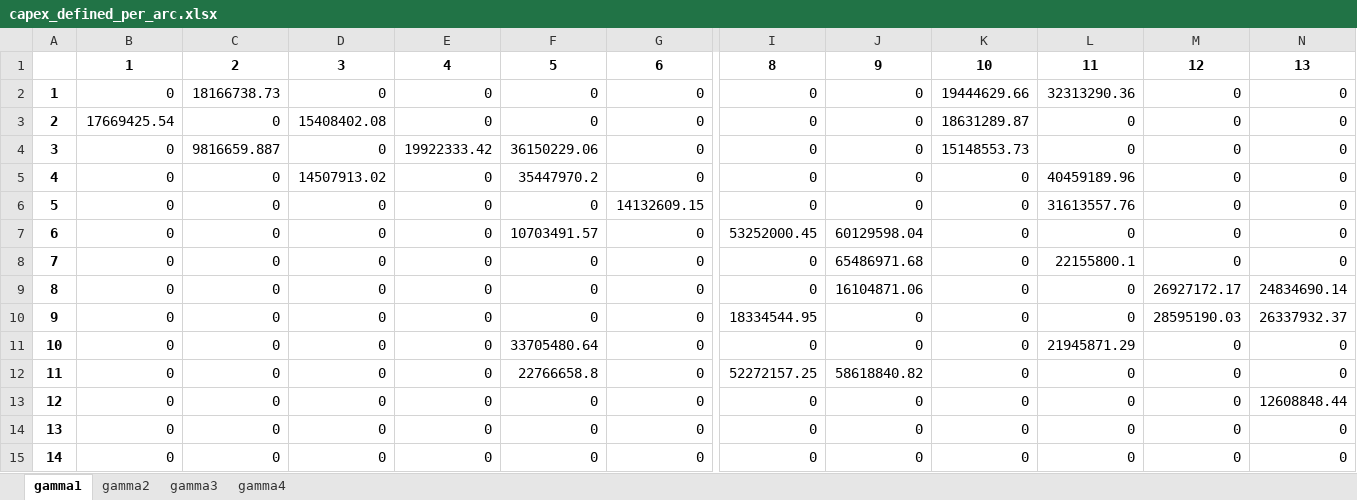
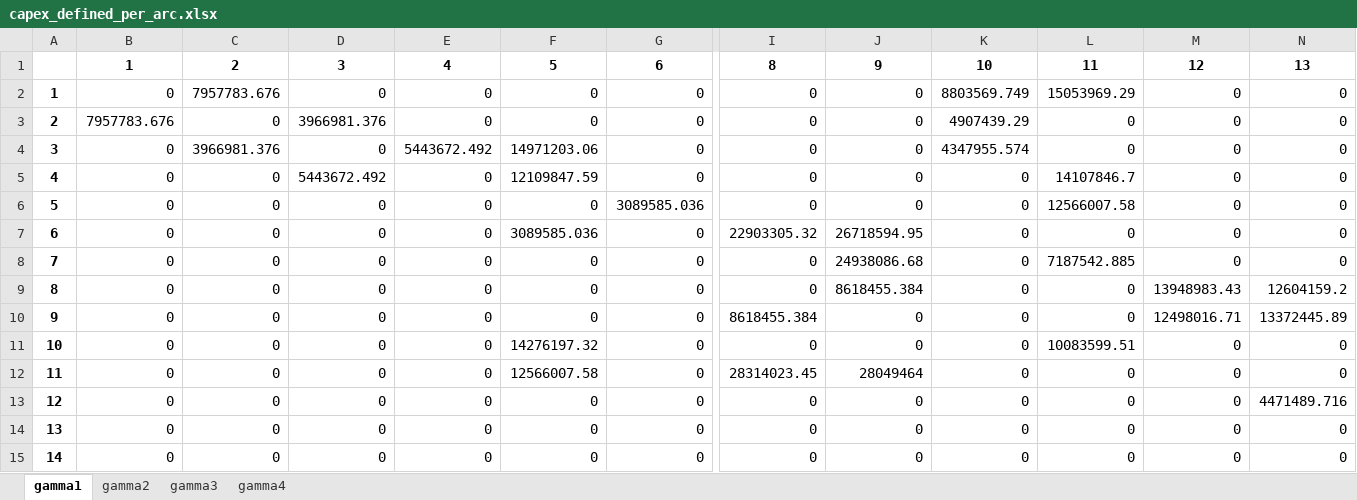
Before and after one commit to 404notykk/AdOpT-NET0_XiaoY, an Excel workbook: southern_europe/northern_italy_data/network_capex_metrics/capex_defined_per_arc.xlsx, sheet gamma1, drawn as a sheet; only a part is shown, gaps mark what is left out; values as stored, in another font and other column widths than the file's, no borders; the diff covers the shown part only; the diff names each change by its address in the sheet, - before the commit and + after, or states it on an @@ line.

```diff
--- a/southern_europe/northern_italy_data/network_capex_metrics/capex_defined_per_arc.xlsx (sheet gamma1)
+++ b/southern_europe/northern_italy_data/network_capex_metrics/capex_defined_per_arc.xlsx (sheet gamma1)
-C2: 18166738.73
+C2: 7957783.676
-K2: 19444629.66
+K2: 8803569.749
-L2: 32313290.36
+L2: 15053969.29
-B3: 17669425.54
+B3: 7957783.676
-D3: 15408402.08
+D3: 3966981.376
-K3: 18631289.87
+K3: 4907439.29
-C4: 9816659.887
+C4: 3966981.376
-E4: 19922333.42
+E4: 5443672.492
-F4: 36150229.06
+F4: 14971203.06
-K4: 15148553.73
+K4: 4347955.574
-D5: 14507913.02
+D5: 5443672.492
-F5: 35447970.2
+F5: 12109847.59
-L5: 40459189.96
+L5: 14107846.7
-G6: 14132609.15
+G6: 3089585.036
-L6: 31613557.76
+L6: 12566007.58
-F7: 10703491.57
+F7: 3089585.036
-I7: 53252000.45
+I7: 22903305.32
-J7: 60129598.04
+J7: 26718594.95
-J8: 65486971.68
+J8: 24938086.68
-L8: 22155800.1
+L8: 7187542.885
-J9: 16104871.06
+J9: 8618455.384
-M9: 26927172.17
+M9: 13948983.43
-N9: 24834690.14
+N9: 12604159.2
-I10: 18334544.95
+I10: 8618455.384
-M10: 28595190.03
+M10: 12498016.71
-N10: 26337932.37
+N10: 13372445.89
-F11: 33705480.64
+F11: 14276197.32
-L11: 21945871.29
+L11: 10083599.51
-F12: 22766658.8
+F12: 12566007.58
-I12: 52272157.25
+I12: 28314023.45
-J12: 58618840.82
+J12: 28049464
-N13: 12608848.44
+N13: 4471489.716
```
Also changed, not shown: 1 edited cell elsewhere in this sheet, sheet gamma2, 3 other files.
